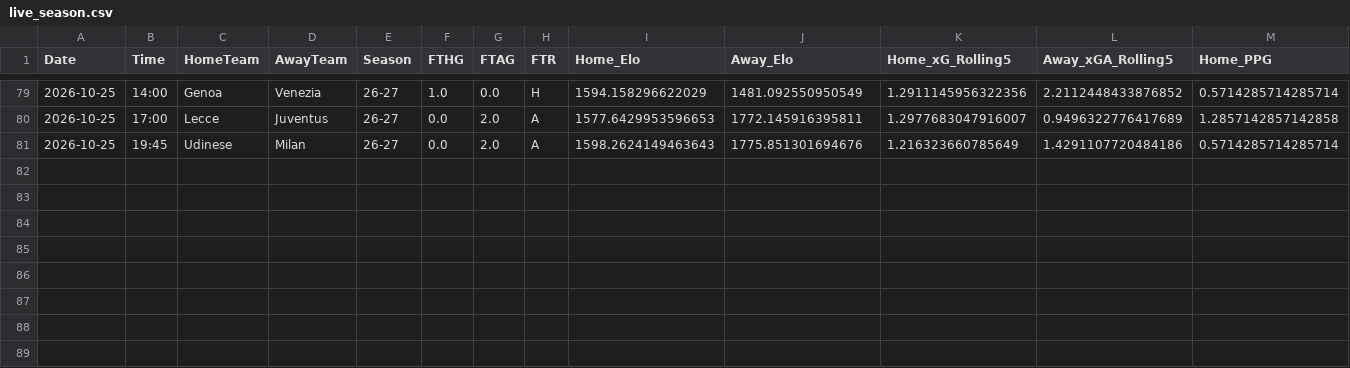
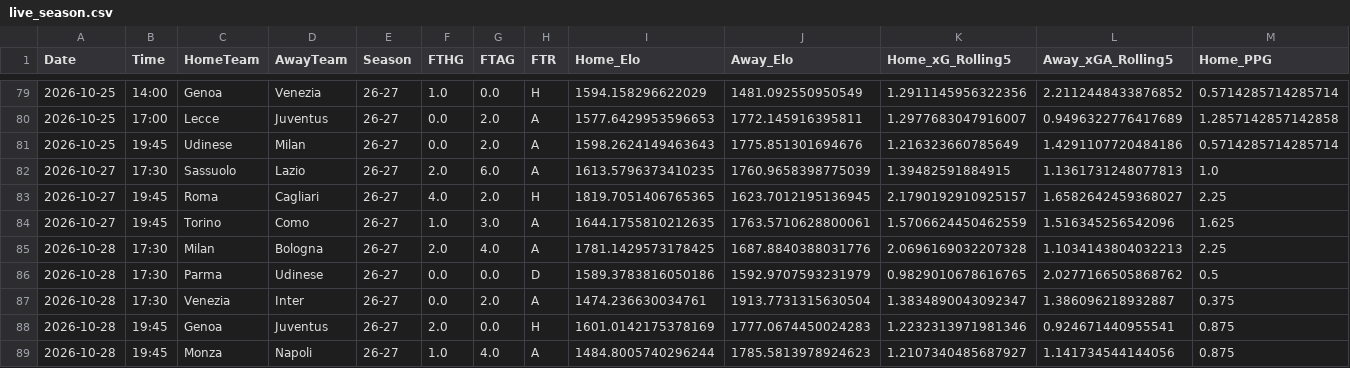
Before and after one commit to pocem/Poisson-regression-odds, a CSV file: data/leagues/serie_a/processed/live_season.csv, drawn as a sheet; only a part is shown, gaps mark what is left out; rows hold the shown columns only; the diff names each change by its address in the sheet, - before the commit and + after, or states it on an @@ line.

```diff
--- a/data/leagues/serie_a/processed/live_season.csv
+++ b/data/leagues/serie_a/processed/live_season.csv
+row 82: 2026-10-27 | 17:30 | Sassuolo | Lazio | 26-27 | 2.0 | 6.0 | A | 1613.5796373410235 | 1760.9658398775039 | 1.39482591884915 | 1.1361731248077813 | 1.0
+row 83: 2026-10-27 | 19:45 | Roma | Cagliari | 26-27 | 4.0 | 2.0 | H | 1819.7051406765365 | 1623.7012195136945 | 2.1790192910925157 | 1.6582642459368027 | 2.25
+row 84: 2026-10-27 | 19:45 | Torino | Como | 26-27 | 1.0 | 3.0 | A | 1644.1755810212635 | 1763.5710628800061 | 1.5706624450462559 | 1.516345256542096 | 1.625
+row 85: 2026-10-28 | 17:30 | Milan | Bologna | 26-27 | 2.0 | 4.0 | A | 1781.1429573178425 | 1687.8840388031776 | 2.0696169032207328 | 1.1034143804032213 | 2.25
+row 86: 2026-10-28 | 17:30 | Parma | Udinese | 26-27 | 0.0 | 0.0 | D | 1589.3783816050186 | 1592.9707593231979 | 0.9829010678616765 | 2.0277166505868762 | 0.5
+row 87: 2026-10-28 | 17:30 | Venezia | Inter | 26-27 | 0.0 | 2.0 | A | 1474.236630034761 | 1913.7731315630504 | 1.3834890043092347 | 1.386096218932887 | 0.375
+row 88: 2026-10-28 | 19:45 | Genoa | Juventus | 26-27 | 2.0 | 0.0 | H | 1601.0142175378169 | 1777.0674450024283 | 1.2232313971981346 | 0.924671440955541 | 0.875
+row 89: 2026-10-28 | 19:45 | Monza | Napoli | 26-27 | 1.0 | 4.0 | A | 1484.8005740296244 | 1785.5813978924623 | 1.2107340485687927 | 1.141734544144056 | 0.875
```
Also changed, not shown: data/leagues/serie_a/predictions/predictions_log.csv, data/leagues/serie_a/raw/26-27_live.csv, 7 other files.
